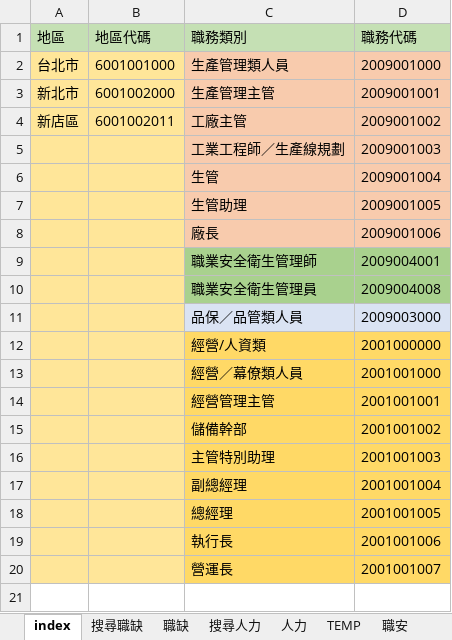
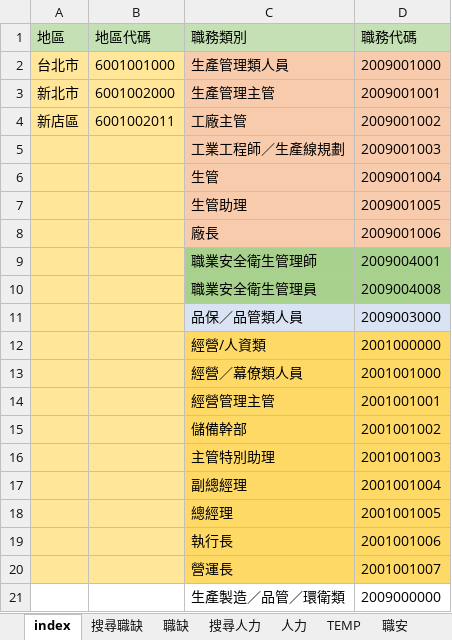
Before and after one commit to spicerobert/104-bigdata-job-analysis, an Excel workbook: crawler/Job_scraper.xlsm, sheet index, drawn as a sheet; values as stored, in another font and other column widths than the file's, no borders; the diff names each change by its address in the sheet, - before the commit and + after, or states it on an @@ line.

```diff
--- a/crawler/Job_scraper.xlsm (sheet index)
+++ b/crawler/Job_scraper.xlsm (sheet index)
+row 21:  |  | 生產製造／品管／環衛類 | 2009000000
```
Also changed, not shown: sheet 搜尋職缺, sheet 職缺, 3 other files.
